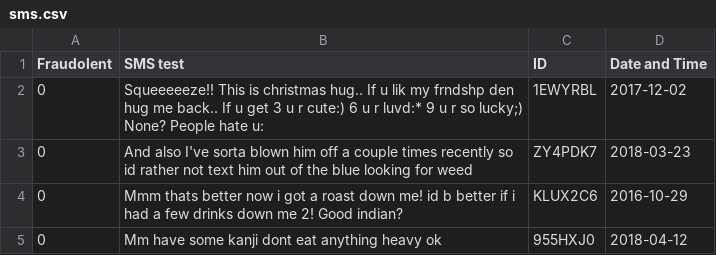
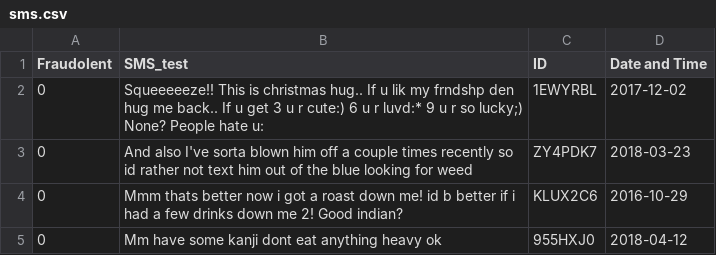
Before and after one commit to birnart/ai_safecom, a CSV file: sms.csv, drawn as a sheet; only a part is shown.

```diff
--- a/sms.csv
+++ b/sms.csv
@@ -1,2 +1,2 @@
-Fraudolent,SMS test,ID,Date and Time
+Fraudolent,SMS_test,ID,Date and Time
 0,Squeeeeeze!! This is christmas hug.. If u lik my frndshp den hug me back.. If u get 3 u r cute:) 6 u r luvd:* 9 u r so lucky;) None? People hate u:,1EWYRBL,2017-12-02
```
Also changed, not shown: 1 other file.
